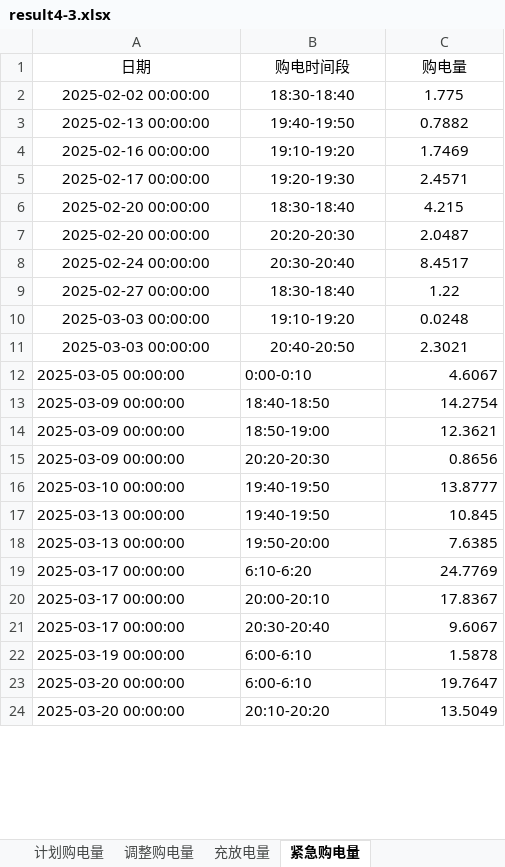
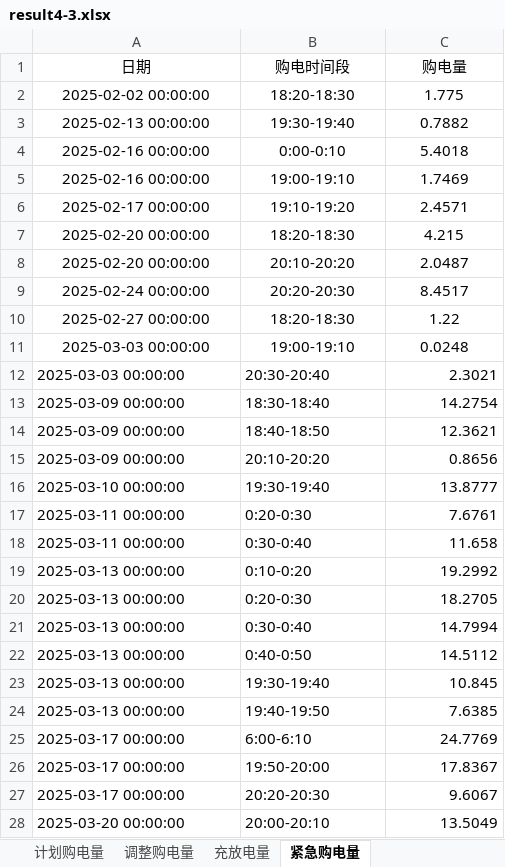
Before and after one commit to limike408/-, an Excel workbook: report/result4-3.xlsx, sheet 紧急购电量, drawn as a sheet; only a part is shown; values as stored, in another font and other column widths than the file's, no borders; removed rows and columns are numbered as before the commit, all else as after; the diff covers the shown part only; the diff names each change by its address in the sheet, - before the commit and + after, or states it on an @@ line.

```diff
--- a/report/result4-3.xlsx (sheet 紧急购电量)
+++ b/report/result4-3.xlsx (sheet 紧急购电量)
-B2 (购电时间段): 18:30-18:40
+B2 (购电时间段): 18:20-18:30
-B3 (购电时间段): 19:40-19:50
+B3 (购电时间段): 19:30-19:40
+row 4: 2025-02-16 00:00:00 | 0:00-0:10 | 5.4018
-B5 (购电时间段): 19:10-19:20
+B5 (购电时间段): 19:00-19:10
-B6 (购电时间段): 19:20-19:30
+B6 (购电时间段): 19:10-19:20
-B7 (购电时间段): 18:30-18:40
+B7 (购电时间段): 18:20-18:30
-B8 (购电时间段): 20:20-20:30
+B8 (购电时间段): 20:10-20:20
-B9 (购电时间段): 20:30-20:40
+B9 (购电时间段): 20:20-20:30
-B10 (购电时间段): 18:30-18:40
+B10 (购电时间段): 18:20-18:30
-B11 (购电时间段): 19:10-19:20
+B11 (购电时间段): 19:00-19:10
-A12:B12 alignment: center
+A12:B12 alignment: left
-B12 (购电时间段): 20:40-20:50
+B12 (购电时间段): 20:30-20:40
-C12 alignment: center
+C12 alignment: right
-row 12: 2025-03-05 00:00:00 | 0:00-0:10 | 4.6067
-B13 (购电时间段): 18:40-18:50
+B13 (购电时间段): 18:30-18:40
-B14 (购电时间段): 18:50-19:00
+B14 (购电时间段): 18:40-18:50
-B15 (购电时间段): 20:20-20:30
+B15 (购电时间段): 20:10-20:20
-B16 (购电时间段): 19:40-19:50
+B16 (购电时间段): 19:30-19:40
+row 17: 2025-03-11 00:00:00 | 0:20-0:30 | 7.6761
+row 18: 2025-03-11 00:00:00 | 0:30-0:40 | 11.658
+row 19: 2025-03-13 00:00:00 | 0:10-0:20 | 19.2992
+row 20: 2025-03-13 00:00:00 | 0:20-0:30 | 18.2705
+row 21: 2025-03-13 00:00:00 | 0:30-0:40 | 14.7994
+row 22: 2025-03-13 00:00:00 | 0:40-0:50 | 14.5112
-B23 (购电时间段): 19:40-19:50
+B23 (购电时间段): 19:30-19:40
-B24 (购电时间段): 19:50-20:00
+B24 (购电时间段): 19:40-19:50
-B25 (购电时间段): 6:10-6:20
+B25 (购电时间段): 6:00-6:10
-B26 (购电时间段): 20:00-20:10
+B26 (购电时间段): 19:50-20:00
-B27 (购电时间段): 20:30-20:40
+B27 (购电时间段): 20:20-20:30
-row 22: 2025-03-19 00:00:00 | 6:00-6:10 | 1.5878
-row 23: 2025-03-20 00:00:00 | 6:00-6:10 | 19.7647
-B28 (购电时间段): 20:10-20:20
+B28 (购电时间段): 20:00-20:10
```
Also changed, not shown: 101 added rows, 107 removed rows and 599 edited cells elsewhere in this sheet, sheet 计划购电量, sheet 调整购电量, sheet 充放电量, report/result1.xlsx, report/result2.xlsx, 50 other files.
